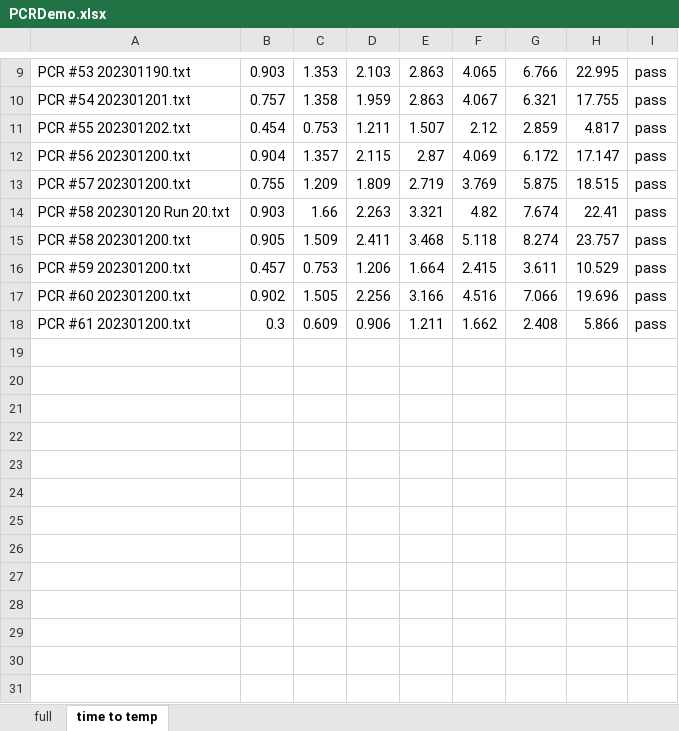
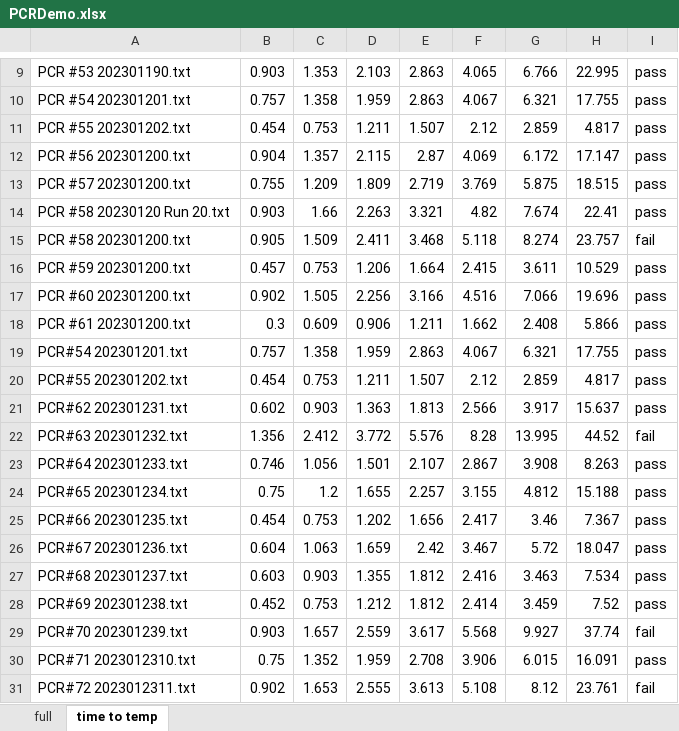
Before and after one commit to joshlwhitehead/work, an Excel workbook: analysis/heat/dataqstuff/dataCollect/thermoBoatTEC/PCRDemo.xlsx, sheet time to temp, drawn as a sheet; only a part is shown, gaps mark what is left out; values as stored, in another font and other column widths than the file's, no borders; charts and pictures not drawn; the diff names each change by its address in the sheet, - before the commit and + after, or states it on an @@ line.

```diff
--- a/analysis/heat/dataqstuff/dataCollect/thermoBoatTEC/PCRDemo.xlsx (sheet time to temp)
+++ b/analysis/heat/dataqstuff/dataCollect/thermoBoatTEC/PCRDemo.xlsx (sheet time to temp)
-I15: pass
+I15: fail
+row 19: PCR#54 202301201.txt | 0.757 | 1.358 | 1.959 | 2.863 | 4.067 | 6.321 | 17.755 | pass
+row 20: PCR#55 202301202.txt | 0.454 | 0.753 | 1.211 | 1.507 | 2.12 | 2.859 | 4.817 | pass
+row 21: PCR#62 202301231.txt | 0.602 | 0.903 | 1.363 | 1.813 | 2.566 | 3.917 | 15.637 | pass
+row 22: PCR#63 202301232.txt | 1.356 | 2.412 | 3.772 | 5.576 | 8.28 | 13.995 | 44.52 | fail
+row 23: PCR#64 202301233.txt | 0.746 | 1.056 | 1.501 | 2.107 | 2.867 | 3.908 | 8.263 | pass
+row 24: PCR#65 202301234.txt | 0.75 | 1.2 | 1.655 | 2.257 | 3.155 | 4.812 | 15.188 | pass
+row 25: PCR#66 202301235.txt | 0.454 | 0.753 | 1.202 | 1.656 | 2.417 | 3.46 | 7.367 | pass
+row 26: PCR#67 202301236.txt | 0.604 | 1.063 | 1.659 | 2.42 | 3.467 | 5.72 | 18.047 | pass
+row 27: PCR#68 202301237.txt | 0.603 | 0.903 | 1.355 | 1.812 | 2.416 | 3.463 | 7.534 | pass
+row 28: PCR#69 202301238.txt | 0.452 | 0.753 | 1.212 | 1.812 | 2.414 | 3.459 | 7.52 | pass
+row 29: PCR#70 202301239.txt | 0.903 | 1.657 | 2.559 | 3.617 | 5.568 | 9.927 | 37.74 | fail
+row 30: PCR#71 2023012310.txt | 0.75 | 1.352 | 1.959 | 2.708 | 3.906 | 6.015 | 16.091 | pass
+row 31: PCR#72 2023012311.txt | 0.902 | 1.653 | 2.555 | 3.613 | 5.108 | 8.12 | 23.761 | fail
```
Also changed, not shown: sheet full, charts or pictures, 13 other files.
